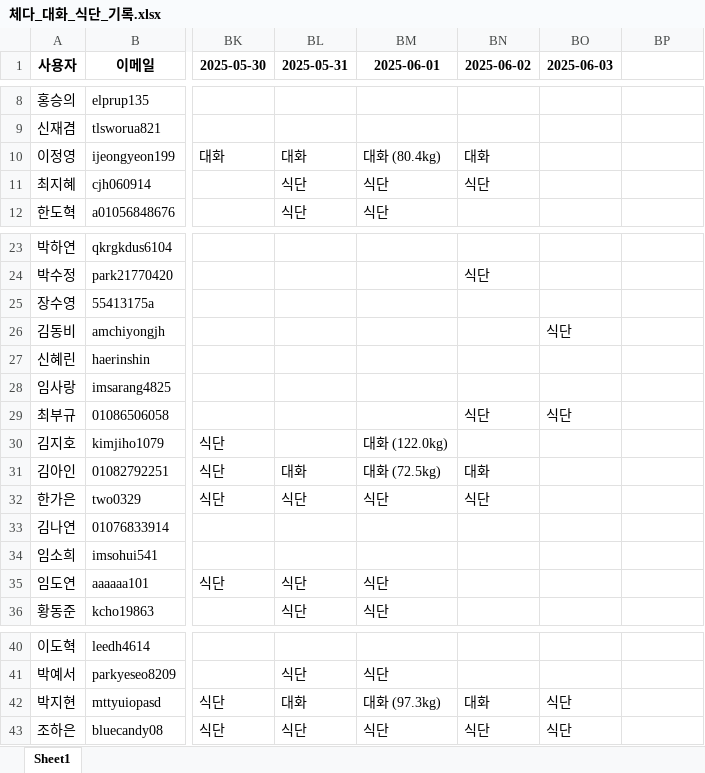
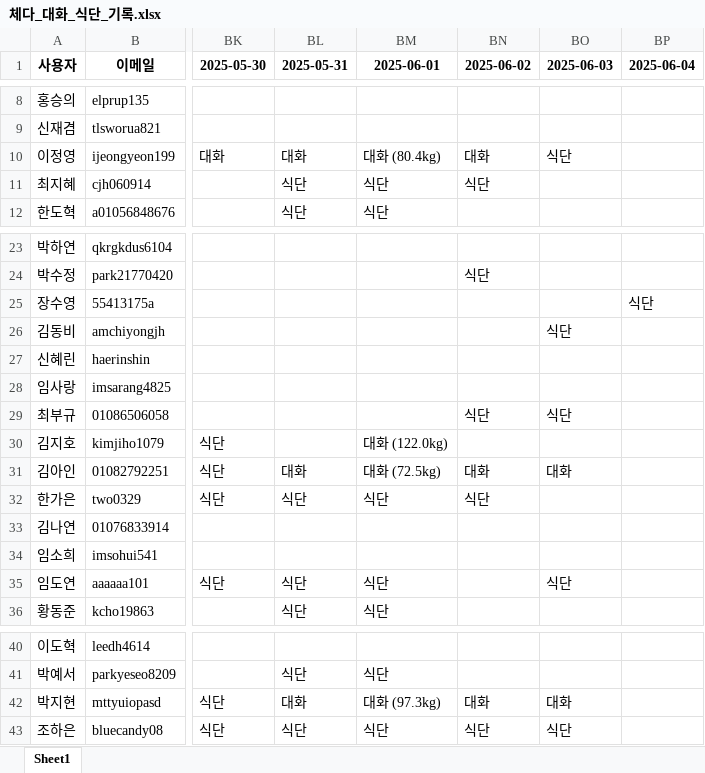
Before and after one commit to yharam00/cheddar_database, an Excel workbook: 체다_대화_식단_기록.xlsx, sheet Sheet1, drawn as a sheet; only a part is shown, gaps mark what is left out; values as stored, in another font and other column widths than the file's, no borders; the diff names each change by its address in the sheet, - before the commit and + after, or states it on an @@ line.

```diff
--- a/체다_대화_식단_기록.xlsx (sheet Sheet1)
+++ b/체다_대화_식단_기록.xlsx (sheet Sheet1)
-BP1: (empty)
+BP1: 2025-06-04
-BO10 (2025-06-03): (empty)
+BO10 (2025-06-03): 식단
-BP25 (2025-06-04): (empty)
+BP25 (2025-06-04): 식단
-BO31 (2025-06-03): (empty)
+BO31 (2025-06-03): 대화
-BO35 (2025-06-03): (empty)
+BO35 (2025-06-03): 식단
-BO42 (2025-06-03): 식단
+BO42 (2025-06-03): 대화
```
Also changed, not shown: 1 other file.
